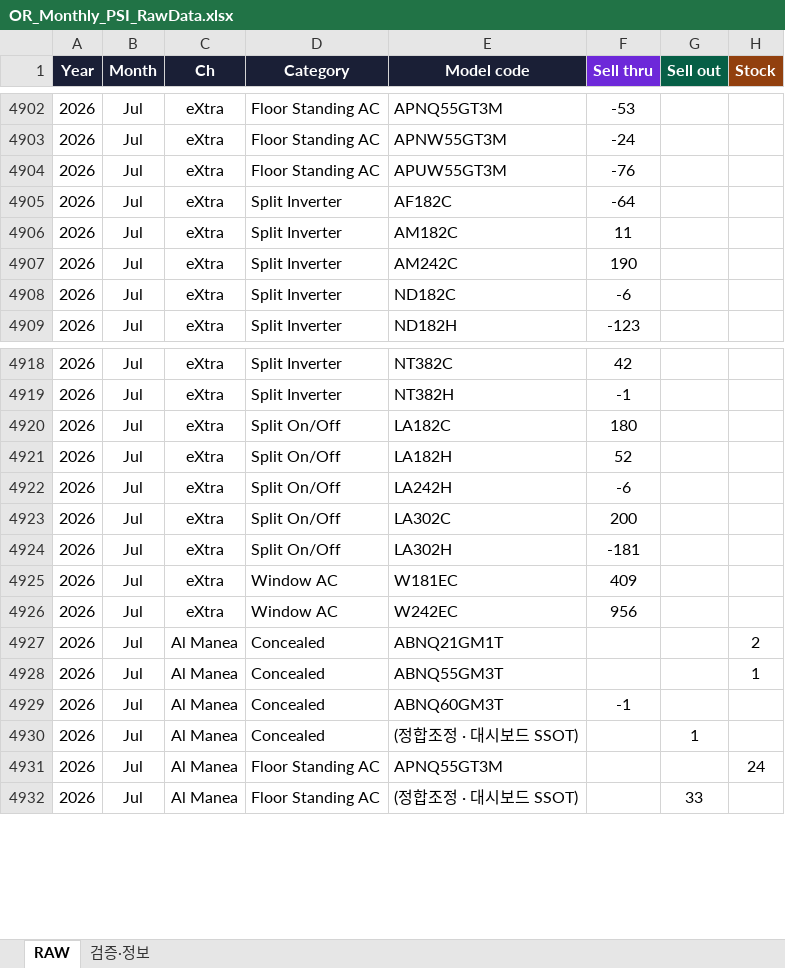
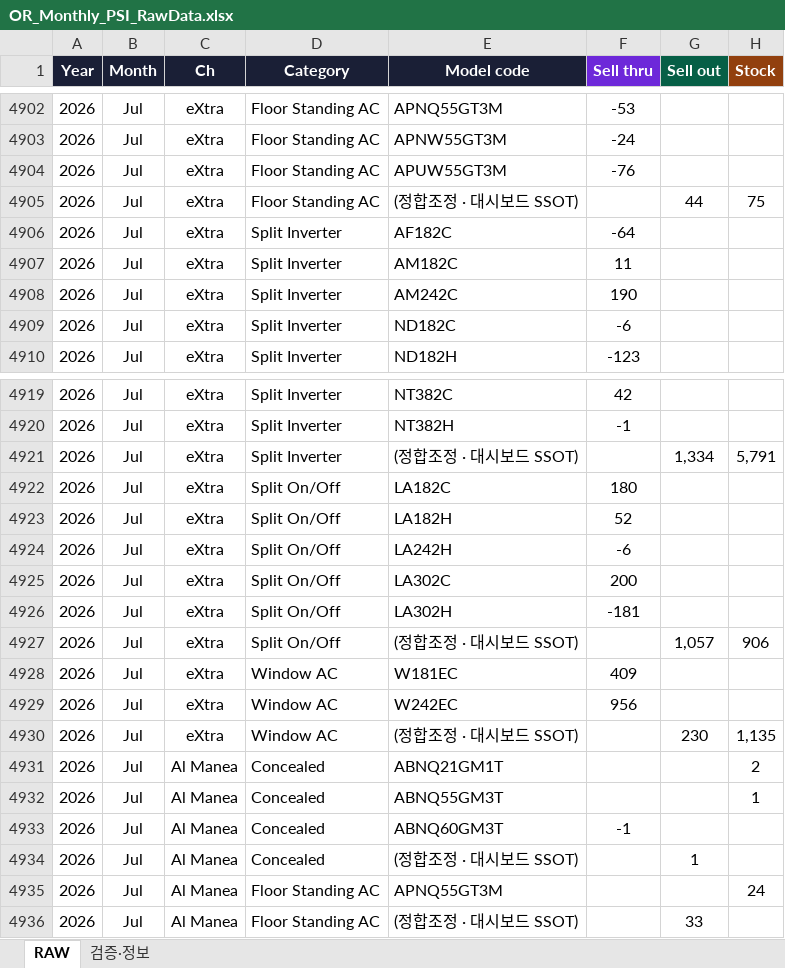
Before and after one commit to perfectjjong/Shaker-MD-App, an Excel workbook: docs/dashboards/or-monthly-psi/OR_Monthly_PSI_RawData.xlsx, sheet RAW, drawn as a sheet; only a part is shown, gaps mark what is left out; values as stored, in another font and other column widths than the file's, no borders; the diff names each change by its address in the sheet, - before the commit and + after, or states it on an @@ line.

Commit message:
or-monthly-psi: eXtra Jul Stock 임시 포뮬러 적용 (재고 원본이 판매데이터로 오입수 확인, 재입수 대기)
Stock(Jul) = Stock(Jun) + Sell-Thru(Jul) - Sell-Out(Jul), 채널합·카테고리별 동일 로직.
실측 Stock 파일 입수 시 자동 대체(레코드 0건이면 None 유지 후 포뮬러 fallback).
동시에 monthly builder의 eXtra STK 거짓0 버그 수정(파일 존재하나 포맷 불일치 시 None).

```diff
--- a/docs/dashboards/or-monthly-psi/OR_Monthly_PSI_RawData.xlsx (sheet RAW)
+++ b/docs/dashboards/or-monthly-psi/OR_Monthly_PSI_RawData.xlsx (sheet RAW)
+row 4905: 2026 | Jul | eXtra | Floor Standing AC | (정합조정 · 대시보드 SSOT) |  | 44 | 75
+row 4921: 2026 | Jul | eXtra | Split Inverter | (정합조정 · 대시보드 SSOT) |  | 1,334 | 5,791
+row 4927: 2026 | Jul | eXtra | Split On/Off | (정합조정 · 대시보드 SSOT) |  | 1,057 | 906
+row 4930: 2026 | Jul | eXtra | Window AC | (정합조정 · 대시보드 SSOT) |  | 230 | 1,135
```
Also changed, not shown: sheet 검증·정보, 1 other file.
